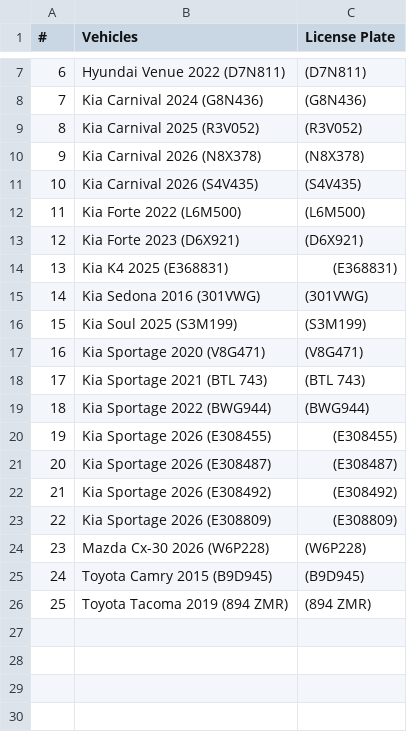
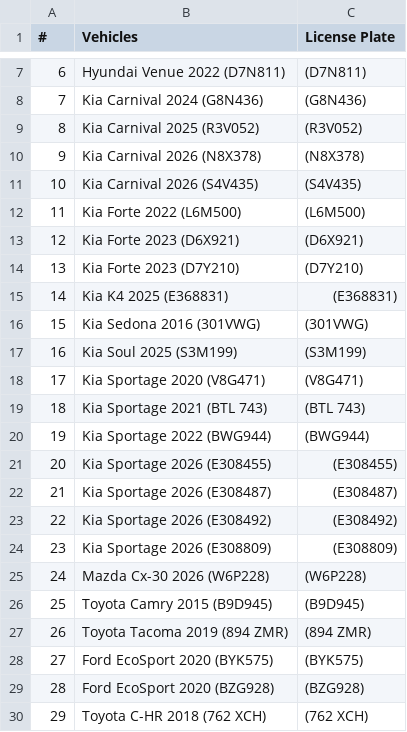
Before and after one commit to F1stT1me-C0d3r/Maintenance-Log, a CSV file: vehicle_list.csv, drawn as a sheet; only a part is shown, gaps mark what is left out; addresses are those after the commit; the diff names each change by its address in the sheet, - before the commit and + after, or states it on an @@ line.

```diff
--- a/vehicle_list.csv
+++ b/vehicle_list.csv
+row 14: 13 | Kia Forte 2023 (D7Y210) | (D7Y210)
@@ column A (#) renumbered between rows 15 and 27 @@
+row 28: 27 | Ford EcoSport 2020 (BYK575) | (BYK575)
+row 29: 28 | Ford EcoSport 2020 (BZG928) | (BZG928)
+row 30: 29 | Toyota C-HR 2018 (762 XCH) | (762 XCH)
```
Also changed, not shown: 7 other files.
